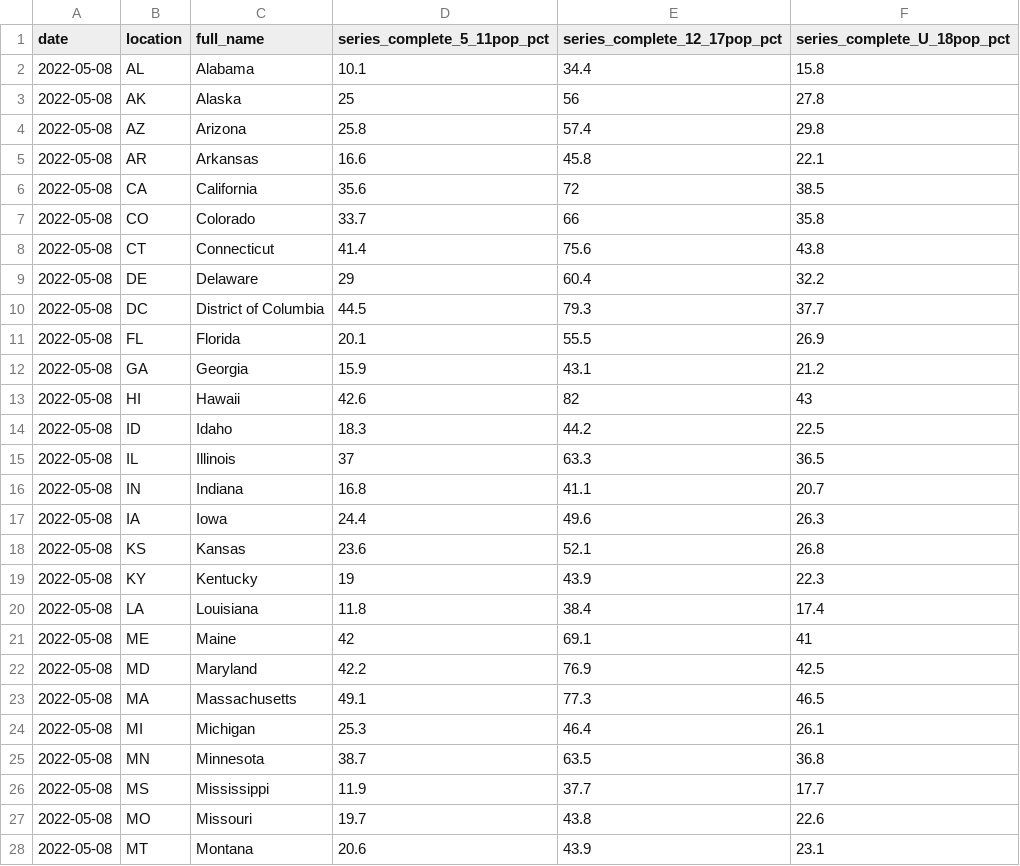
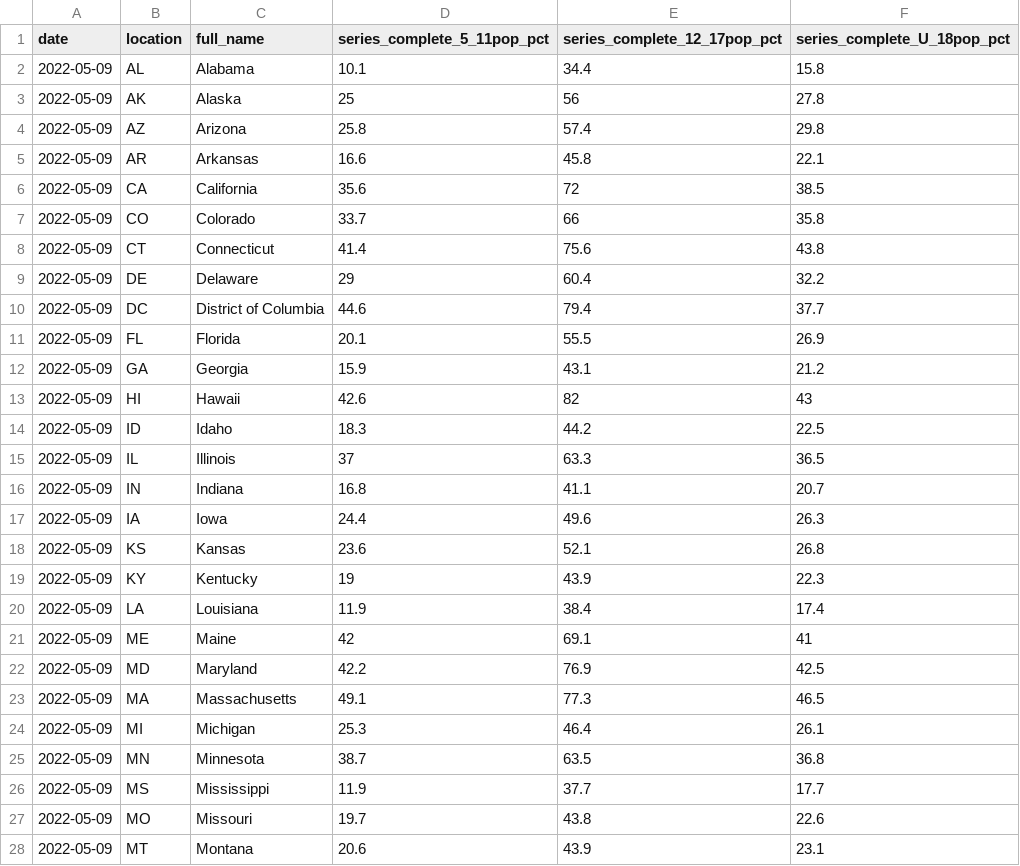
Before and after one commit to Dotdash-Data-Journalism/2022_VWH_kids_vax_map, a CSV file: data/kids_covid_19_vax_map.csv, drawn as a sheet; only a part is shown; the diff covers the shown part only.

```diff
--- a/data/kids_covid_19_vax_map.csv
+++ b/data/kids_covid_19_vax_map.csv
@@ -1,28 +1,28 @@
 date,location,full_name,series_complete_5_11pop_pct,series_complete_12_17pop_pct,series_complete_U_18pop_pct
-2022-05-08,AL,Alabama,10.1,34.4,15.8
-2022-05-08,AK,Alaska,25,56,27.8
-2022-05-08,AZ,Arizona,25.8,57.4,29.8
-2022-05-08,AR,Arkansas,16.6,45.8,22.1
-2022-05-08,CA,California,35.6,72,38.5
-2022-05-08,CO,Colorado,33.7,66,35.8
-2022-05-08,CT,Connecticut,41.4,75.6,43.8
-2022-05-08,DE,Delaware,29,60.4,32.2
-2022-05-08,DC,District of Columbia,44.5,79.3,37.7
-2022-05-08,FL,Florida,20.1,55.5,26.9
-2022-05-08,GA,Georgia,15.9,43.1,21.2
-2022-05-08,HI,Hawaii,42.6,82,43
-2022-05-08,ID,Idaho,18.3,44.2,22.5
-2022-05-08,IL,Illinois,37,63.3,36.5
-2022-05-08,IN,Indiana,16.8,41.1,20.7
-2022-05-08,IA,Iowa,24.4,49.6,26.3
-2022-05-08,KS,Kansas,23.6,52.1,26.8
-2022-05-08,KY,Kentucky,19,43.9,22.3
-2022-05-08,LA,Louisiana,11.8,38.4,17.4
-2022-05-08,ME,Maine,42,69.1,41
-2022-05-08,MD,Maryland,42.2,76.9,42.5
-2022-05-08,MA,Massachusetts,49.1,77.3,46.5
-2022-05-08,MI,Michigan,25.3,46.4,26.1
-2022-05-08,MN,Minnesota,38.7,63.5,36.8
-2022-05-08,MS,Mississippi,11.9,37.7,17.7
-2022-05-08,MO,Missouri,19.7,43.8,22.6
-2022-05-08,MT,Montana,20.6,43.9,23.1
+2022-05-09,AL,Alabama,10.1,34.4,15.8
+2022-05-09,AK,Alaska,25,56,27.8
+2022-05-09,AZ,Arizona,25.8,57.4,29.8
+2022-05-09,AR,Arkansas,16.6,45.8,22.1
+2022-05-09,CA,California,35.6,72,38.5
+2022-05-09,CO,Colorado,33.7,66,35.8
+2022-05-09,CT,Connecticut,41.4,75.6,43.8
+2022-05-09,DE,Delaware,29,60.4,32.2
+2022-05-09,DC,District of Columbia,44.6,79.4,37.7
+2022-05-09,FL,Florida,20.1,55.5,26.9
+2022-05-09,GA,Georgia,15.9,43.1,21.2
+2022-05-09,HI,Hawaii,42.6,82,43
+2022-05-09,ID,Idaho,18.3,44.2,22.5
+2022-05-09,IL,Illinois,37,63.3,36.5
+2022-05-09,IN,Indiana,16.8,41.1,20.7
+2022-05-09,IA,Iowa,24.4,49.6,26.3
+2022-05-09,KS,Kansas,23.6,52.1,26.8
+2022-05-09,KY,Kentucky,19,43.9,22.3
+2022-05-09,LA,Louisiana,11.9,38.4,17.4
+2022-05-09,ME,Maine,42,69.1,41
+2022-05-09,MD,Maryland,42.2,76.9,42.5
+2022-05-09,MA,Massachusetts,49.1,77.3,46.5
+2022-05-09,MI,Michigan,25.3,46.4,26.1
+2022-05-09,MN,Minnesota,38.7,63.5,36.8
+2022-05-09,MS,Mississippi,11.9,37.7,17.7
+2022-05-09,MO,Missouri,19.7,43.8,22.6
+2022-05-09,MT,Montana,20.6,43.9,23.1
```
Also changed, not shown: 29 edited cells elsewhere in this file.
